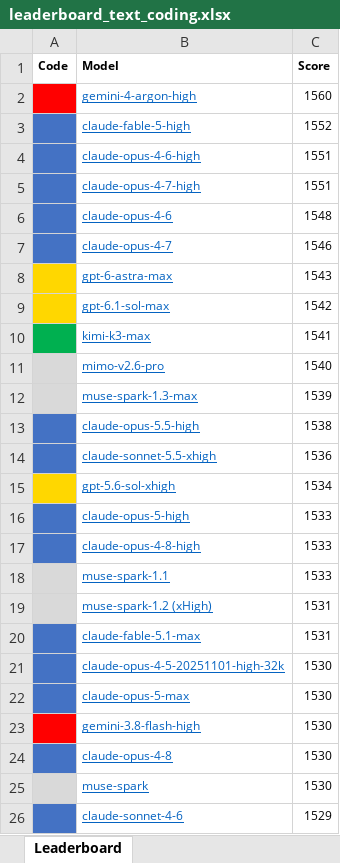
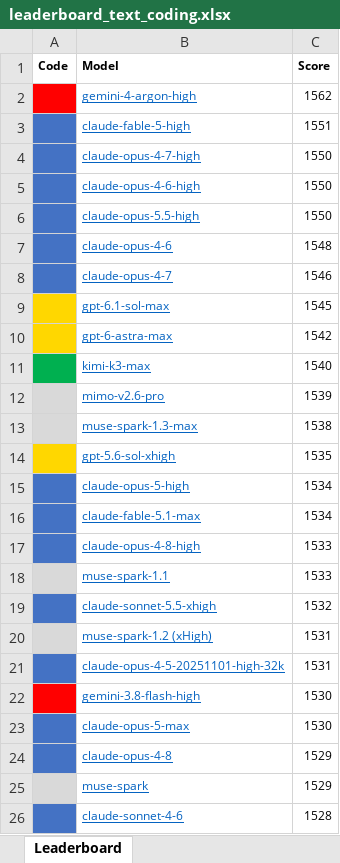
Before and after one commit to lselector/seminar, an Excel workbook: work/data/leaderboard_text_coding.xlsx, sheet Leaderboard, drawn as a sheet; values as stored, in another font and other column widths than the file's, no borders; removed rows and columns are numbered as before the commit, all else as after; the diff names each change by its address in the sheet, - before the commit and + after, or states it on an @@ line.

```diff
--- a/work/data/leaderboard_text_coding.xlsx (sheet Leaderboard)
+++ b/work/data/leaderboard_text_coding.xlsx (sheet Leaderboard)
-C2 (Score): 1560
+C2 (Score): 1562
-C3 (Score): 1552
+C3 (Score): 1551
+row 4: ■ | claude-opus-4-7-high | 1550
-C5:C6 (Score): 1551
+C5:C6 (Score): 1550
-B6 (Model): claude-opus-4-7-high
+B6 (Model): claude-opus-5.5-high
-row 8: ■ | gpt-6-astra-max | 1543
-C9 (Score): 1542
+C9 (Score): 1545
+row 10: ■ | gpt-6-astra-max | 1542
-C11 (Score): 1541
+C11 (Score): 1540
-C12 (Score): 1540
+C12 (Score): 1539
-C13 (Score): 1539
+C13 (Score): 1538
-row 13: ■ | claude-opus-5.5-high | 1538
-row 14: ■ | claude-sonnet-5.5-xhigh | 1536
-C14 (Score): 1534
+C14 (Score): 1535
-C15 (Score): 1533
+C15 (Score): 1534
+row 16: ■ | claude-fable-5.1-max | 1534
+row 19: ■ | claude-sonnet-5.5-xhigh | 1532
-row 20: ■ | claude-fable-5.1-max | 1531
-C21 (Score): 1530
+C21 (Score): 1531
@@ row 23 moved to row 22: ■ @@
-C24:C25 (Score): 1530
+C24:C25 (Score): 1529
-C26 (Score): 1529
+C26 (Score): 1528
```
Also changed, not shown: work/data/leaderboard_text.xlsx, 2 other files.
